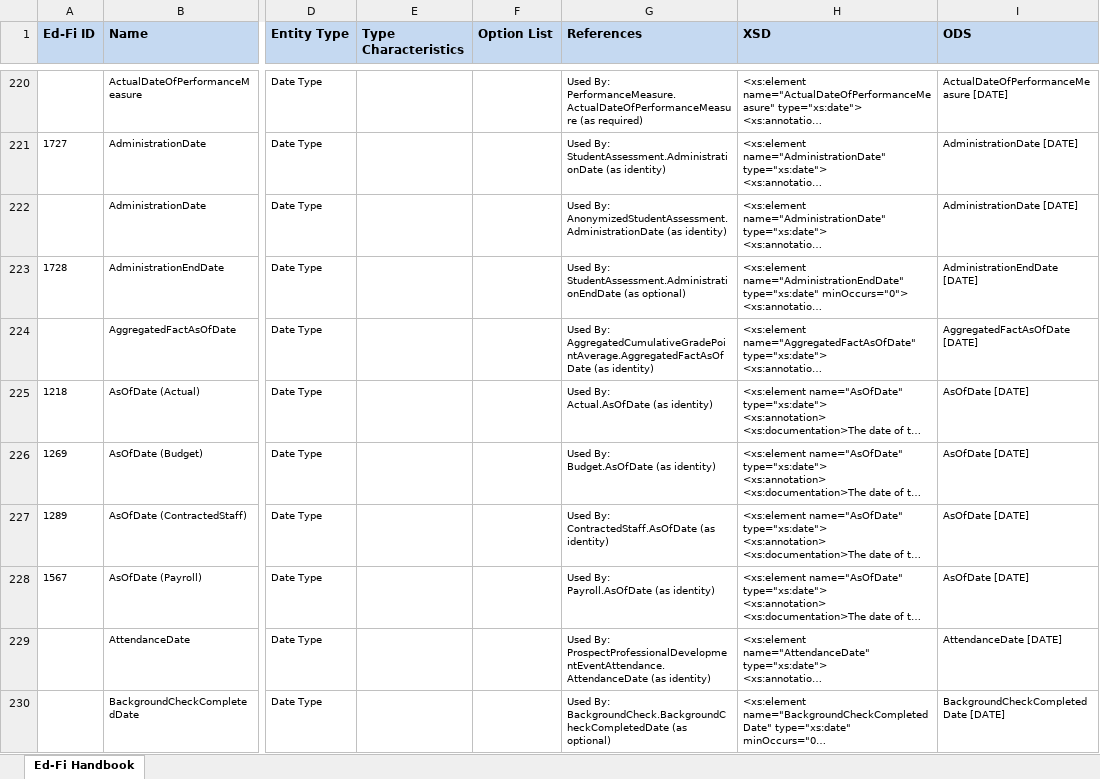
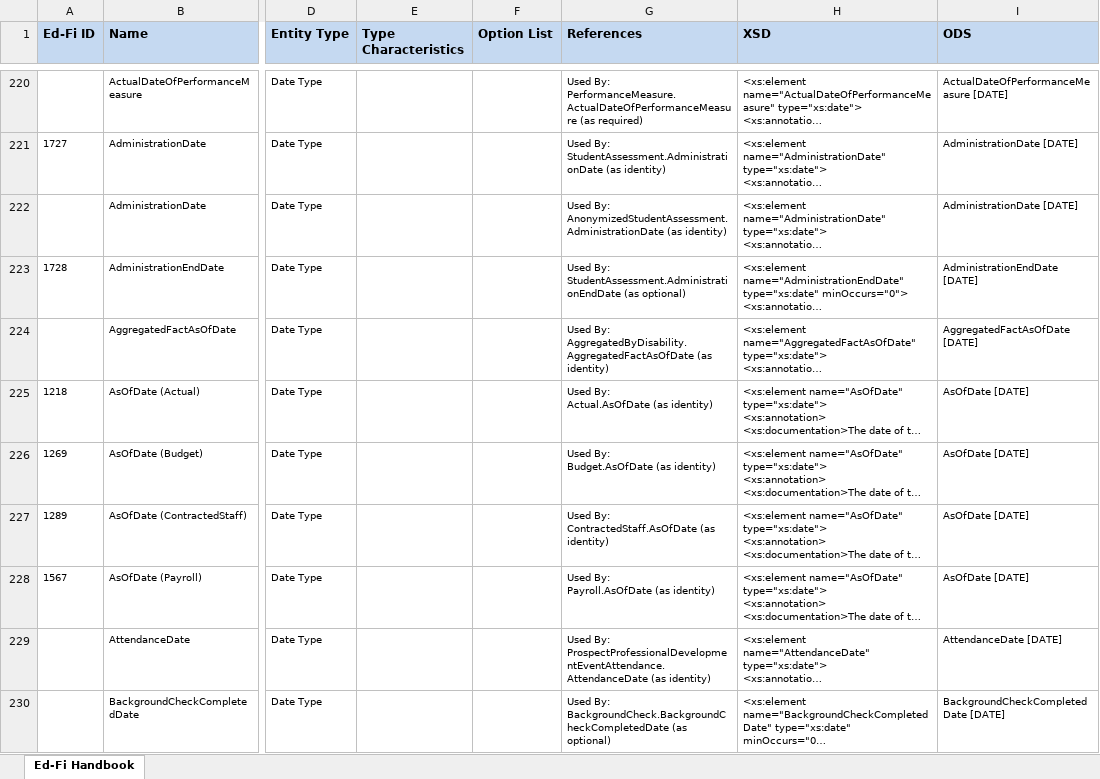
Before and after one commit to KleinISD-EdFi/MetaEd-TPDP-Files, an Excel workbook: MetaEdOutput/Ed-Fi-Handbook/Ed-Fi-Handbook.xlsx, sheet Ed-Fi Handbook, drawn as a sheet; only a part is shown, gaps mark what is left out; long unchanged cells end in …; values as stored, in another font and other column widths than the file's, no borders; ↵ is a line break in a cell; the diff covers the shown part only; the diff names each change by its address in the sheet, - before the commit and + after, or states it on an @@ line.

```diff
--- a/MetaEdOutput/Ed-Fi-Handbook/Ed-Fi-Handbook.xlsx (sheet Ed-Fi Handbook)
+++ b/MetaEdOutput/Ed-Fi-Handbook/Ed-Fi-Handbook.xlsx (sheet Ed-Fi Handbook)
-G224 (References): Used By: ↵ AggregatedCumulativeGradePointAverage.AggregatedFactAsOfDate (as identity)
+G224 (References): Used By: ↵ AggregatedByDisability.AggregatedFactAsOfDate (as identity)
```
Also changed, not shown: 1 edited cell elsewhere in this sheet, MetaEdOutput/DataDictionary/Public-Ed-Fi-SQL-Data-Dictionary.xlsx, MetaEdOutput/DataDictionary/Public-Ed-Fi-XML-Data-Dictionary.xlsx, 3 other files.
